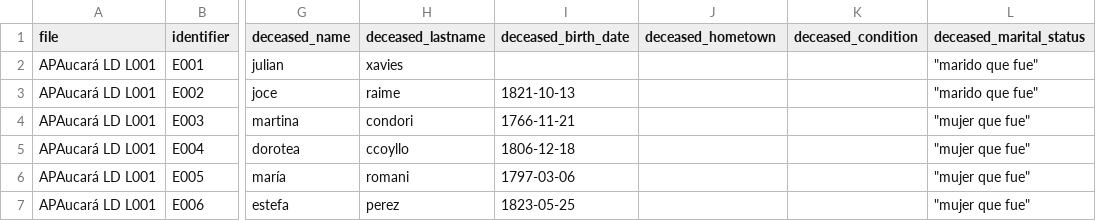
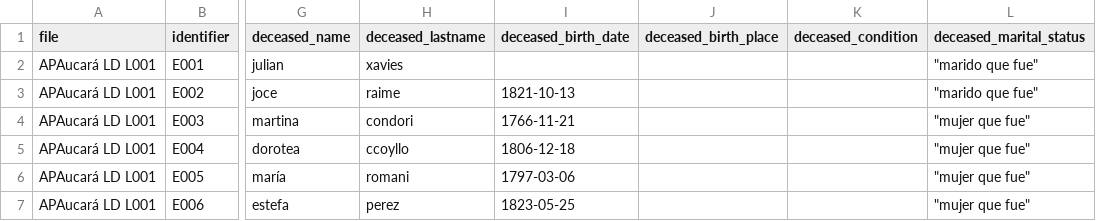
Before and after one commit to UCSB-AMPLab/sondondo, a CSV file: data/clean/entierros_clean.csv, drawn as a sheet; only a part is shown, gaps mark what is left out; the diff names each change by its address in the sheet, - before the commit and + after, or states it on an @@ line.

```diff
--- a/data/clean/entierros_clean.csv
+++ b/data/clean/entierros_clean.csv
-J1: deceased_hometown
+J1: deceased_birth_place
```
Also changed, not shown: data/clean/matrimonios_clean.csv, data/interim/bautismos_normalized.csv, 14 other files.
